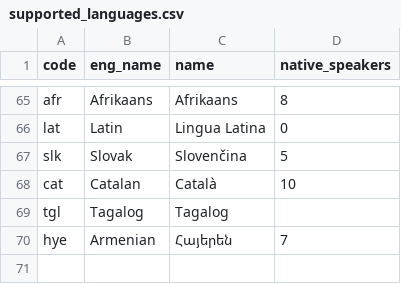
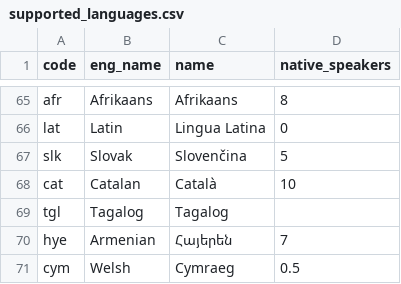
Before and after one commit to greyblake/whatlang-rs, a CSV file: misc/supported_languages.csv, drawn as a sheet; only a part is shown, gaps mark what is left out; the diff names each change by its address in the sheet, - before the commit and + after, or states it on an @@ line.

Commit message:
support cymraeg (welsh)

```diff
--- a/misc/supported_languages.csv
+++ b/misc/supported_languages.csv
+row 71: cym | Welsh | Cymraeg | 0.5
```
Also changed, not shown: 9 other files.
